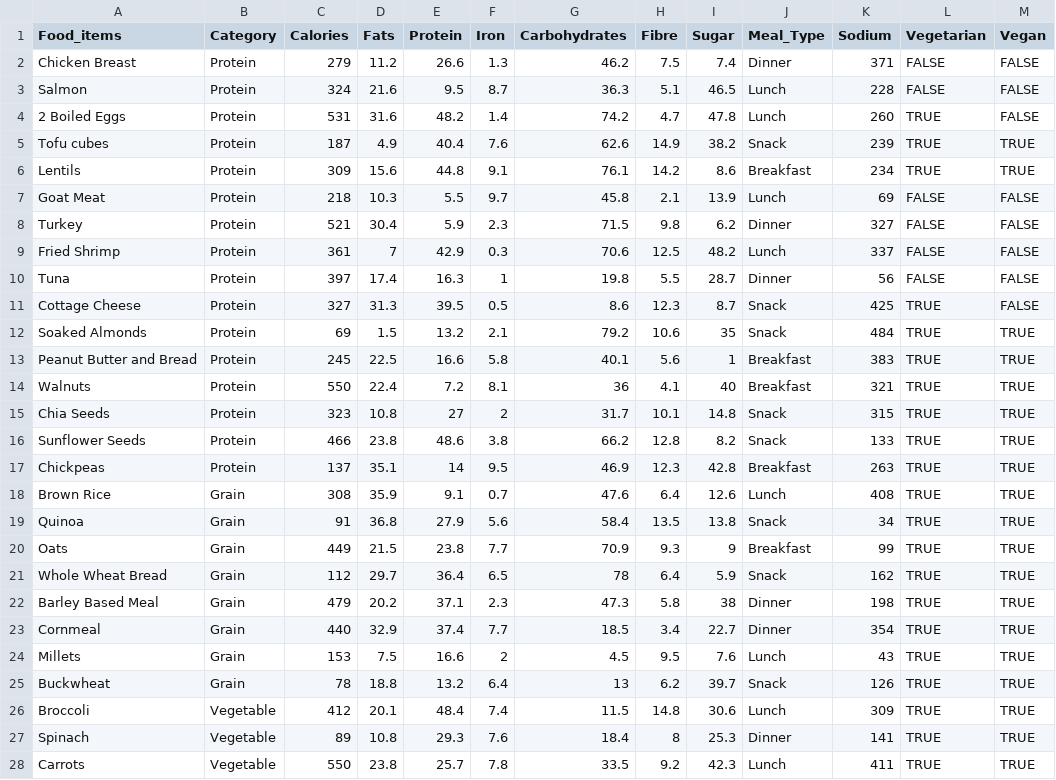
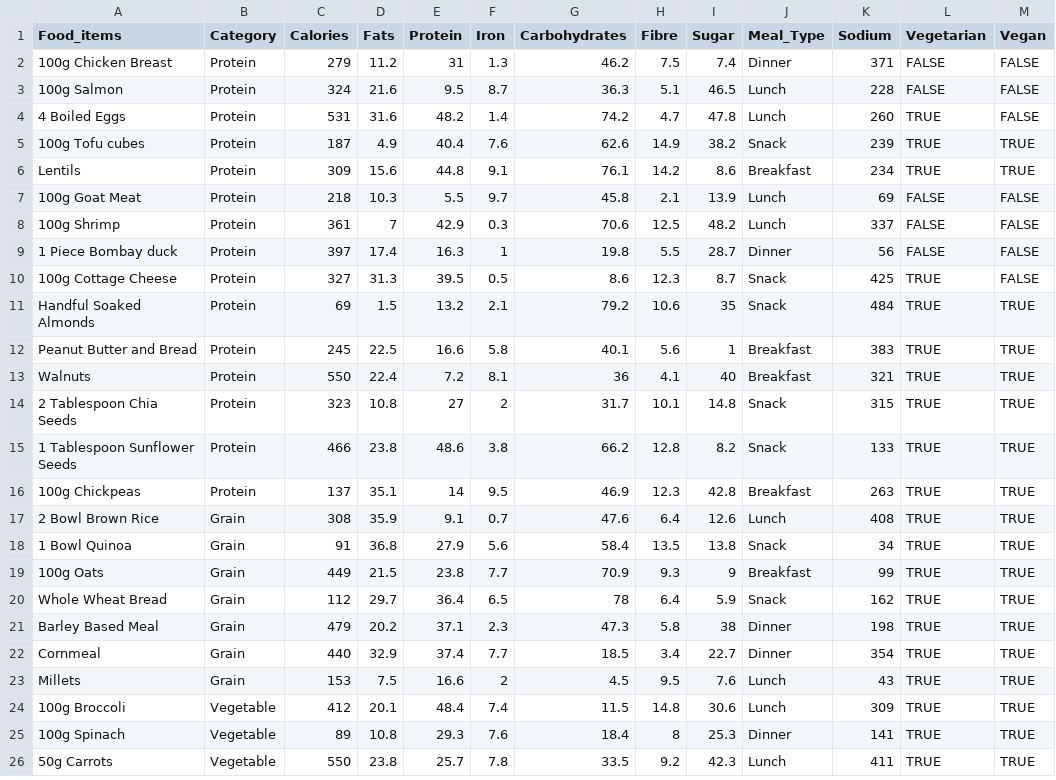
Before and after one commit to pranav1-git/new-diet-recommendation-system-available, a CSV file: food_data_3.csv, drawn as a sheet; only a part is shown; the diff covers the shown part only.

Commit message:
update 1:45

```diff
--- a/food_data_3.csv
+++ b/food_data_3.csv
@@ -1,21 +1,20 @@
 Food_items,Category,Calories,Fats,Protein,Iron,Carbohydrates,Fibre,Sugar,Meal_Type,Sodium,Vegetarian,Vegan
-Chicken Breast,Protein,279,11.2,26.6,1.3,46.2,7.5,7.4,Dinner,371,FALSE,FALSE
-Salmon,Protein,324,21.6,9.5,8.7,36.3,5.1,46.5,Lunch,228,FALSE,FALSE
-2 Boiled Eggs,Protein,531,31.6,48.2,1.4,74.2,4.7,47.8,Lunch,260,TRUE,FALSE
-Tofu cubes,Protein,187,4.9,40.4,7.6,62.6,14.9,38.2,Snack,239,TRUE,TRUE
+100g Chicken Breast,Protein,279,11.2,31,1.3,46.2,7.5,7.4,Dinner,371,FALSE,FALSE
+100g Salmon,Protein,324,21.6,9.5,8.7,36.3,5.1,46.5,Lunch,228,FALSE,FALSE
+4 Boiled Eggs,Protein,531,31.6,48.2,1.4,74.2,4.7,47.8,Lunch,260,TRUE,FALSE
+100g Tofu cubes,Protein,187,4.9,40.4,7.6,62.6,14.9,38.2,Snack,239,TRUE,TRUE
 Lentils,Protein,309,15.6,44.8,9.1,76.1,14.2,8.6,Breakfast,234,TRUE,TRUE
-Goat Meat,Protein,218,10.3,5.5,9.7,45.8,2.1,13.9,Lunch,69,FALSE,FALSE
-Turkey,Protein,521,30.4,5.9,2.3,71.5,9.8,6.2,Dinner,327,FALSE,FALSE
-Fried Shrimp,Protein,361,7,42.9,0.3,70.6,12.5,48.2,Lunch,337,FALSE,FALSE
-Tuna,Protein,397,17.4,16.3,1,19.8,5.5,28.7,Dinner,56,FALSE,FALSE
-Cottage Cheese,Protein,327,31.3,39.5,0.5,8.6,12.3,8.7,Snack,425,TRUE,FALSE
-Soaked Almonds,Protein,69,1.5,13.2,2.1,79.2,10.6,35,Snack,484,TRUE,TRUE
+100g Goat Meat,Protein,218,10.3,5.5,9.7,45.8,2.1,13.9,Lunch,69,FALSE,FALSE
+100g Shrimp,Protein,361,7,42.9,0.3,70.6,12.5,48.2,Lunch,337,FALSE,FALSE
+1 Piece Bombay duck,Protein,397,17.4,16.3,1,19.8,5.5,28.7,Dinner,56,FALSE,FALSE
+100g Cottage Cheese,Protein,327,31.3,39.5,0.5,8.6,12.3,8.7,Snack,425,TRUE,FALSE
+Handful Soaked Almonds,Protein,69,1.5,13.2,2.1,79.2,10.6,35,Snack,484,TRUE,TRUE
 Peanut Butter and Bread,Protein,245,22.5,16.6,5.8,40.1,5.6,1,Breakfast,383,TRUE,TRUE
 Walnuts,Protein,550,22.4,7.2,8.1,36,4.1,40,Breakfast,321,TRUE,TRUE
-Chia Seeds,Protein,323,10.8,27,2,31.7,10.1,14.8,Snack,315,TRUE,TRUE
-Sunflower Seeds,Protein,466,23.8,48.6,3.8,66.2,12.8,8.2,Snack,133,TRUE,TRUE
-Chickpeas,Protein,137,35.1,14,9.5,46.9,12.3,42.8,Breakfast,263,TRUE,TRUE
-Brown Rice,Grain,308,35.9,9.1,0.7,47.6,6.4,12.6,Lunch,408,TRUE,TRUE
-Quinoa,Grain,91,36.8,27.9,5.6,58.4,13.5,13.8,Snack,34,TRUE,TRUE
-Oats,Grain,449,21.5,23.8,7.7,70.9,9.3,9,Breakfast,99,TRUE,TRUE
+2 Tablespoon Chia Seeds,Protein,323,10.8,27,2,31.7,10.1,14.8,Snack,315,TRUE,TRUE
+1 Tablespoon Sunflower Seeds,Protein,466,23.8,48.6,3.8,66.2,12.8,8.2,Snack,133,TRUE,TRUE
+100g Chickpeas,Protein,137,35.1,14,9.5,46.9,12.3,42.8,Breakfast,263,TRUE,TRUE
+2 Bowl Brown Rice,Grain,308,35.9,9.1,0.7,47.6,6.4,12.6,Lunch,408,TRUE,TRUE
+1 Bowl Quinoa,Grain,91,36.8,27.9,5.6,58.4,13.5,13.8,Snack,34,TRUE,TRUE
+100g Oats,Grain,449,21.5,23.8,7.7,70.9,9.3,9,Breakfast,99,TRUE,TRUE
 Whole Wheat Bread,Grain,112,29.7,36.4,6.5,78,6.4,5.9,Snack,162,TRUE,TRUE
@@ -24,5 +23,4 @@ Cornmeal,Grain,440,32.9,37.4,7.7,18.5,3.4,22.7,Dinner,354,TRUE,TRUE
 Millets,Grain,153,7.5,16.6,2,4.5,9.5,7.6,Lunch,43,TRUE,TRUE
-Buckwheat,Grain,78,18.8,13.2,6.4,13,6.2,39.7,Snack,126,TRUE,TRUE
-Broccoli,Vegetable,412,20.1,48.4,7.4,11.5,14.8,30.6,Lunch,309,TRUE,TRUE
-Spinach,Vegetable,89,10.8,29.3,7.6,18.4,8,25.3,Dinner,141,TRUE,TRUE
-Carrots,Vegetable,550,23.8,25.7,7.8,33.5,9.2,42.3,Lunch,411,TRUE,TRUE
+100g Broccoli,Vegetable,412,20.1,48.4,7.4,11.5,14.8,30.6,Lunch,309,TRUE,TRUE
+100g Spinach,Vegetable,89,10.8,29.3,7.6,18.4,8,25.3,Dinner,141,TRUE,TRUE
+50g Carrots,Vegetable,550,23.8,25.7,7.8,33.5,9.2,42.3,Lunch,411,TRUE,TRUE
```
Also changed, not shown: 3 removed rows and 45 edited cells elsewhere in this file.
